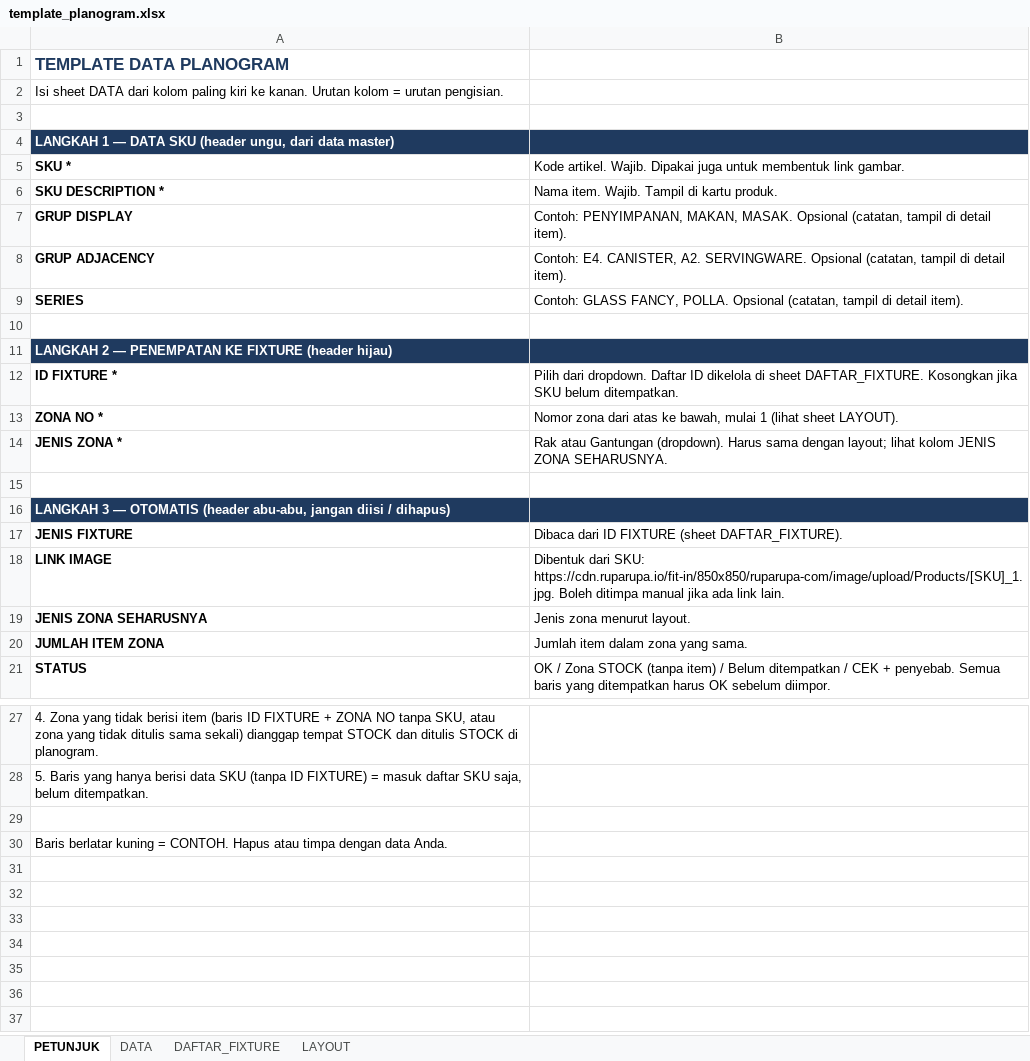
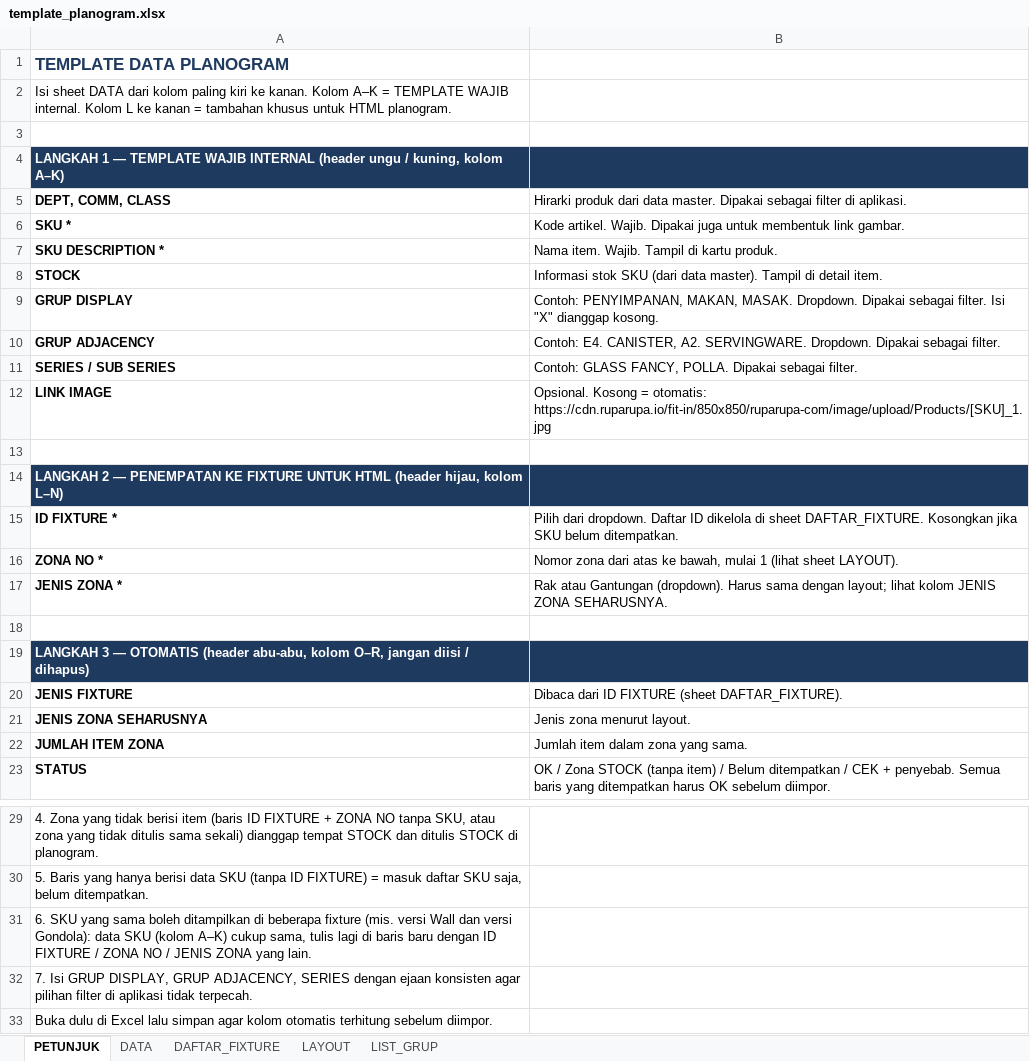
Before and after one commit to eriehermawan-hci/Testing-Erie, an Excel workbook: template_planogram.xlsx, sheet PETUNJUK, drawn as a sheet; only a part is shown, gaps mark what is left out; values as stored, in another font and other column widths than the file's, no borders; removed rows and columns are numbered as before the commit, all else as after; the diff names each change by its address in the sheet, - before the commit and + after, or states it on an @@ line.

```diff
--- a/template_planogram.xlsx (sheet PETUNJUK)
+++ b/template_planogram.xlsx (sheet PETUNJUK)
+sheet tab: LIST_GRUP
-A2: …ke kanan. Urutan kolom = urutan pengisian.
+A2: …ke kanan. Kolom A–K = TEMPLATE WAJIB internal. Kolom L ke kanan = tambahan khusus untuk HTML planogram.
-A4: …1 — DATA SKU (header ungu, dari data master)
+A4: …1 — TEMPLATE WAJIB INTERNAL (header ungu / kuning, kolom A–K)
+row 5: DEPT, COMM, CLASS | Hirarki produk dari data master. Dipakai sebagai filter di aplikasi.
+row 8: STOCK | Informasi stok SKU (dari data master). Tampil di detail item.
-B9: …MAKAN, MASAK. Opsional (catatan, tampil di detail item).
+B9: …MAKAN, MASAK. Dropdown. Dipakai sebagai filter. Isi "X" dianggap kosong.
-B10: …A2. SERVINGWARE. Opsional (catatan, tampil di detail item).
+B10: …A2. SERVINGWARE. Dropdown. Dipakai sebagai filter.
-row 9: SERIES | Contoh: GLASS FANCY, POLLA. Opsional (catatan, tampil di detail item).
+row 11: SERIES / SUB SERIES | Contoh: GLASS FANCY, POLLA. Dipakai sebagai filter.
+row 12: LINK IMAGE | Opsional. Kosong = otomatis: https://cdn.ruparupa.io/fit-in/850x850/ruparupa-com/image/upload/Products/[SKU]_1.jpg
-A14: …KE FIXTURE (header hijau)
+A14: …KE FIXTURE UNTUK HTML (header hijau, kolom L–N)
-A19: …(header abu-abu, jangan diisi…
+A19: …(header abu-abu, kolom O–R, jangan diisi…
-row 18: LINK IMAGE | Dibentuk dari SKU: https://cdn.ruparupa.io/fit-in/850x850/ruparupa-com/image/upload/Products/[SKU]_1.jpg. Boleh ditimpa manual jika ada link lain.
-A31: (empty)
+A31: 6. SKU yang sama boleh ditampilkan di beberapa fixture (mis. versi Wall dan versi Gondola): data SKU (kolom A–K) cukup sama, tulis lagi di baris baru dengan ID FIXTURE / ZONA NO / JENIS ZONA yang lain.
-A32: Baris berlatar kuning = CONTOH. Hapus atau timpa dengan data Anda.
+A32: 7. Isi GRUP DISPLAY, GRUP ADJACENCY, SERIES dengan ejaan konsisten agar pilihan filter di aplikasi tidak terpecah.
+row 33: Buka dulu di Excel lalu simpan agar kolom otomatis terhitung sebelum diimpor.
```
Also changed, not shown: sheet DATA, data_planogram_terisi.xlsx, 2 other files.
